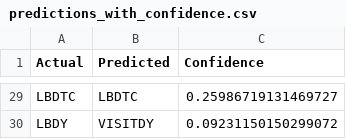
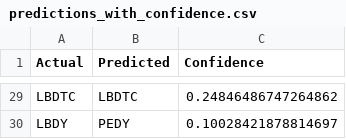
Before and after one commit to admir-selimovic/sdtm, a CSV file: predictions_with_confidence.csv, drawn as a sheet; only a part is shown, gaps mark what is left out; the diff covers the shown part only; the diff names each change by its address in the sheet, - before the commit and + after, or states it on an @@ line.

```diff
--- a/predictions_with_confidence.csv
+++ b/predictions_with_confidence.csv
-C29 (Confidence): 0.25986719131469727
+C29 (Confidence): 0.24846486747264862
-B30 (Predicted): VISITDY
+B30 (Predicted): PEDY
-C30 (Confidence): 0.09231150150299072
+C30 (Confidence): 0.10028421878814697
```
Also changed, not shown: 27 edited cells elsewhere in this file, 7 other files.
